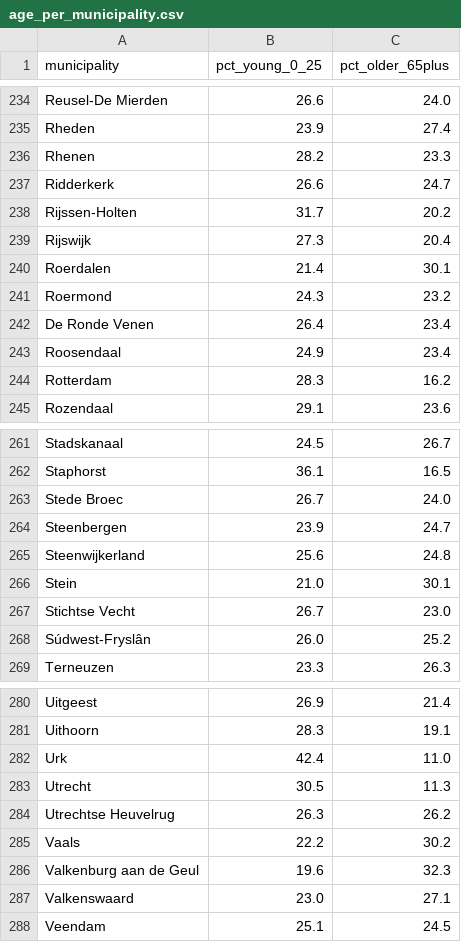
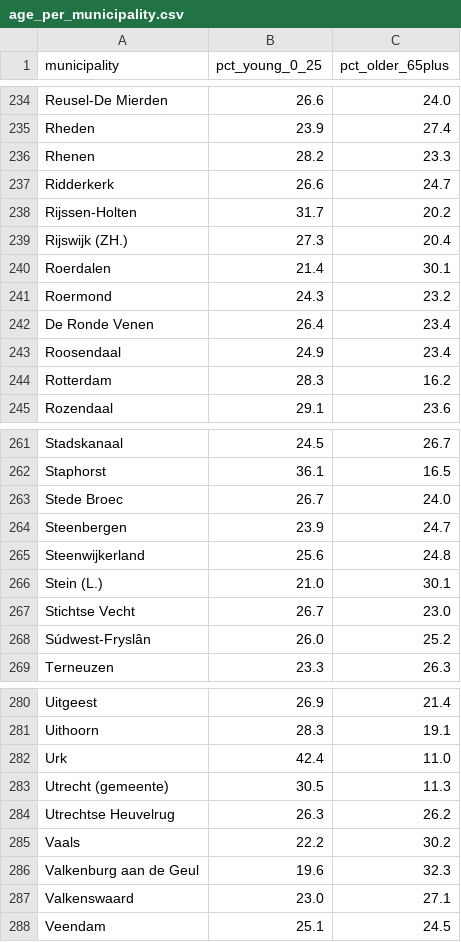
Before and after one commit to mirtebatema/group-15, a CSV file: data/processed/age_per_municipality.csv, drawn as a sheet; only a part is shown, gaps mark what is left out; the diff covers the shown part only.

Commit message:
code of processing data of the age per municipality

```diff
--- a/data/processed/age_per_municipality.csv
+++ b/data/processed/age_per_municipality.csv
@@ -238,3 +238,3 @@ Ridderkerk,26.6,24.7
 Rijssen-Holten,31.7,20.2
-Rijswijk,27.3,20.4
+Rijswijk (ZH.),27.3,20.4
 Roerdalen,21.4,30.1
@@ -265,3 +265,3 @@ Steenbergen,23.9,24.7
 Steenwijkerland,25.6,24.8
-Stein,21.0,30.1
+Stein (L.),21.0,30.1
 Stichtse Vecht,26.7,23.0
@@ -282,3 +282,3 @@ Uithoorn,28.3,19.1
 Urk,42.4,11.0
-Utrecht,30.5,11.3
+Utrecht (gemeente),30.5,11.3
 Utrechtse Heuvelrug,26.3,26.2
```
Also changed, not shown: 6 edited cells elsewhere in this file, 1 other file.
